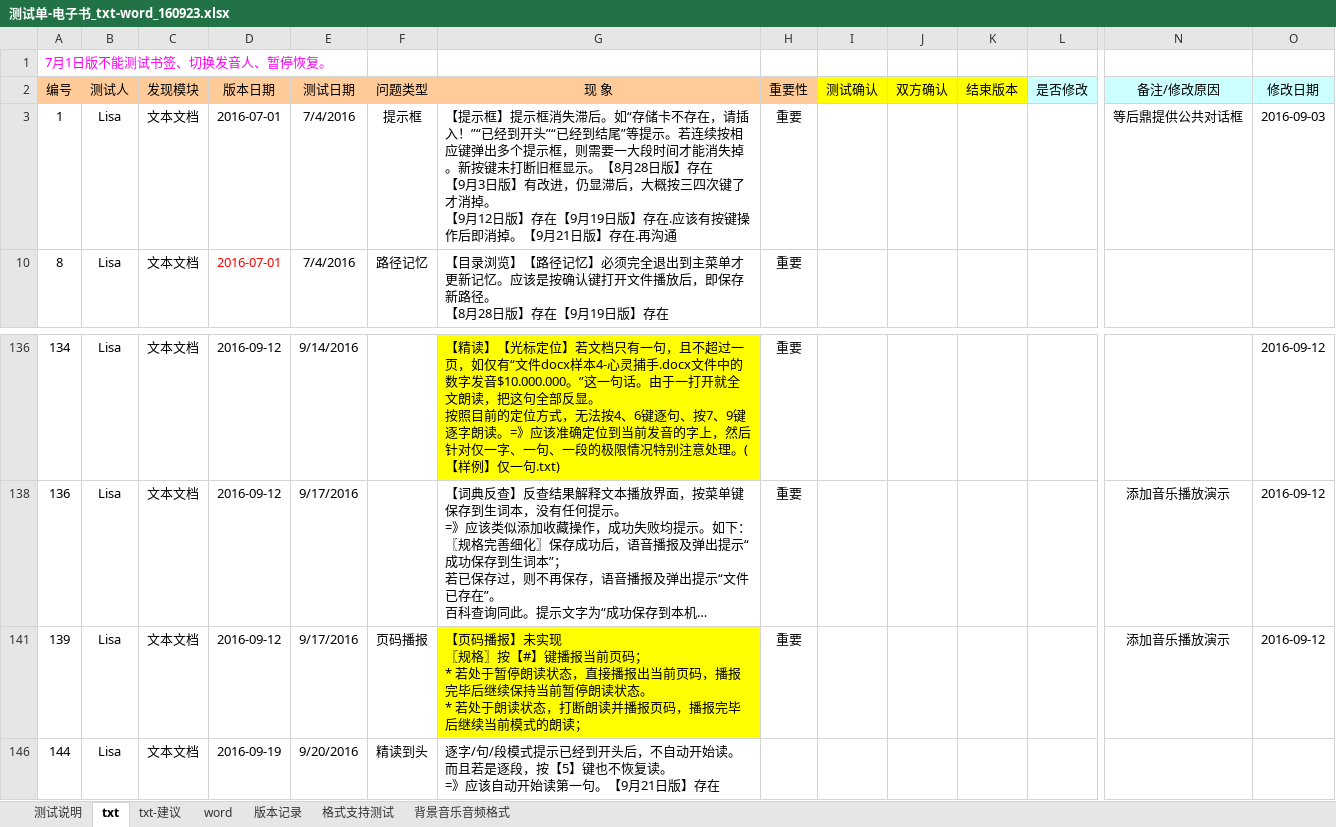
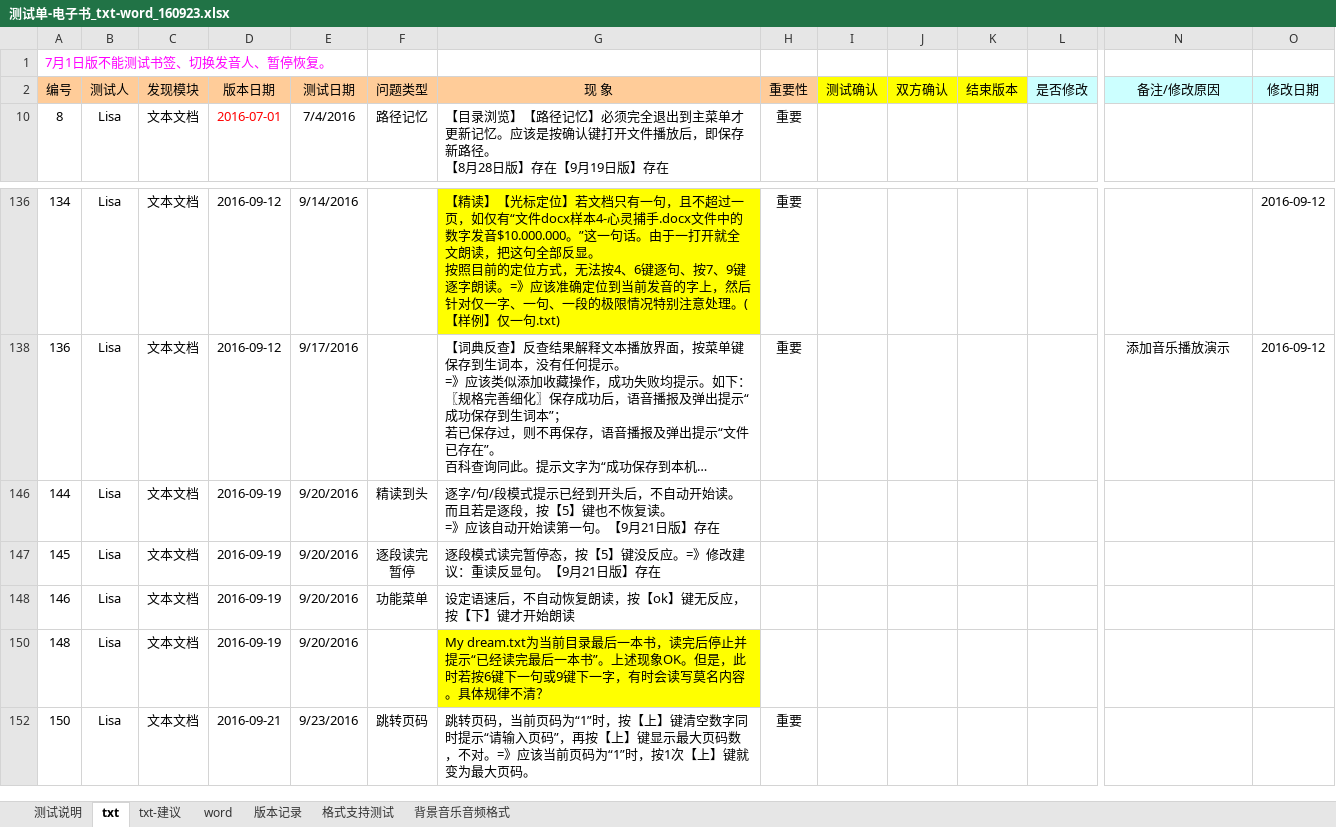
Before and after one commit to weizhiping/ebook, an Excel workbook: 测试单-电子书_txt-word_160923.xlsx, sheet txt, drawn as a sheet; only a part is shown, gaps mark what is left out; the shorter side is filled out with more unchanged rows; long unchanged cells end in …; values as stored, in another font and other column widths than the file's, no borders; conditional formats not drawn; rows hold the shown columns only; ↵ is a line break in a cell; the diff names each change by its address in the sheet, - before the commit and + after, or states it on an @@ line.

```diff
--- a/测试单-电子书_txt-word_160923.xlsx (sheet txt)
+++ b/测试单-电子书_txt-word_160923.xlsx (sheet txt)
-row 3: 1 | Lisa | 文本文档 | 2016-07-01 | 7/4/2016 | 提示框 | 【提示框】提示框消失滞后。如“存储卡不存在，请插入！”“已经到开头”“已经到结尾”等提示。若连续按相应键弹出多个提示框，则需要一大段时间才能消失掉。新按键未打断旧框显示。【8月28日版】存在 ↵ 【9月3日版】有改进，仍显滞后，大概按三四次键了才消掉。 ↵ 【9月12日版】存在【9月19日版】存在.应该有按键操作后即消掉。【9月21日版】存在.再沟通 | 重要 |  |  |  |  | 等后鼎提供公共对话框 | 2016-09-03
-row 141: 139 | Lisa | 文本文档 | 2016-09-12 | 9/17/2016 | 页码播报 | 【页码播报】未实现 ↵ 〖规格〗按【#】键播报当前页码； ↵ * 若处于暂停朗读状态，直接播报出当前页码，播报完毕后继续保持当前暂停朗读状态。 ↵ * 若处于朗读状态，打断朗读并播报页码，播报完毕后继续当前模式的朗读； | 重要 |  |  |  |  | 添加音乐播放演示 | 2016-09-12
```
Also changed, not shown: hidden cells, 1 other file.
